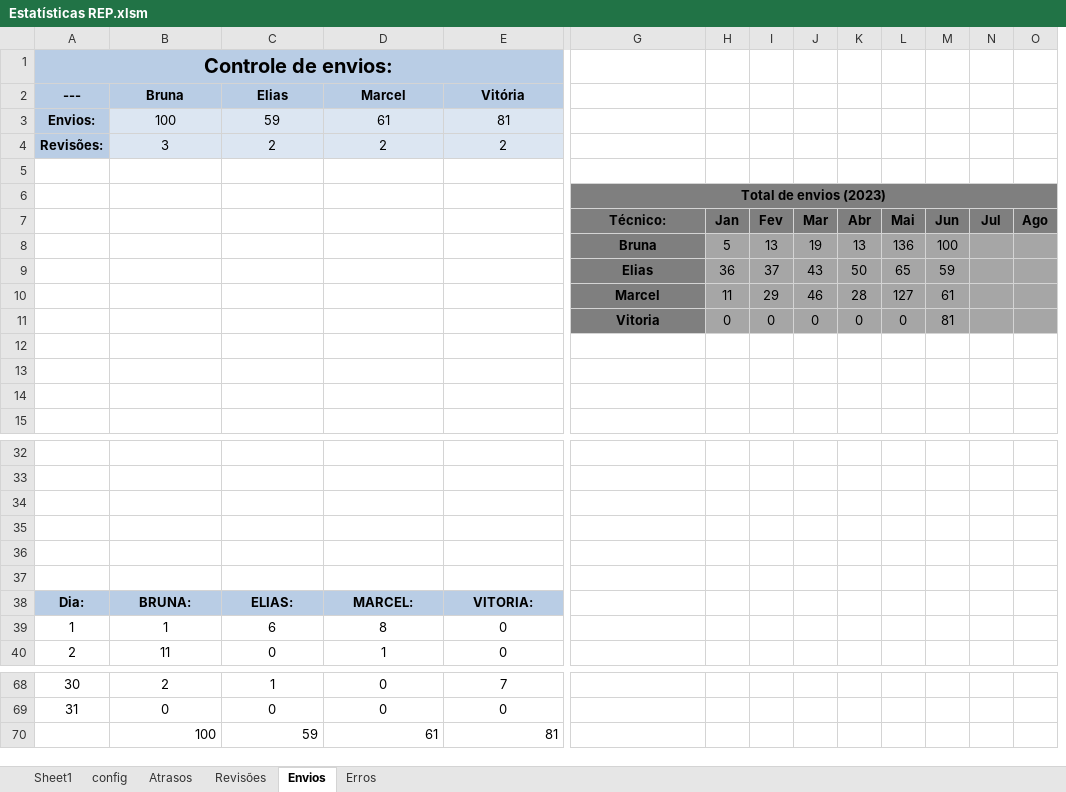
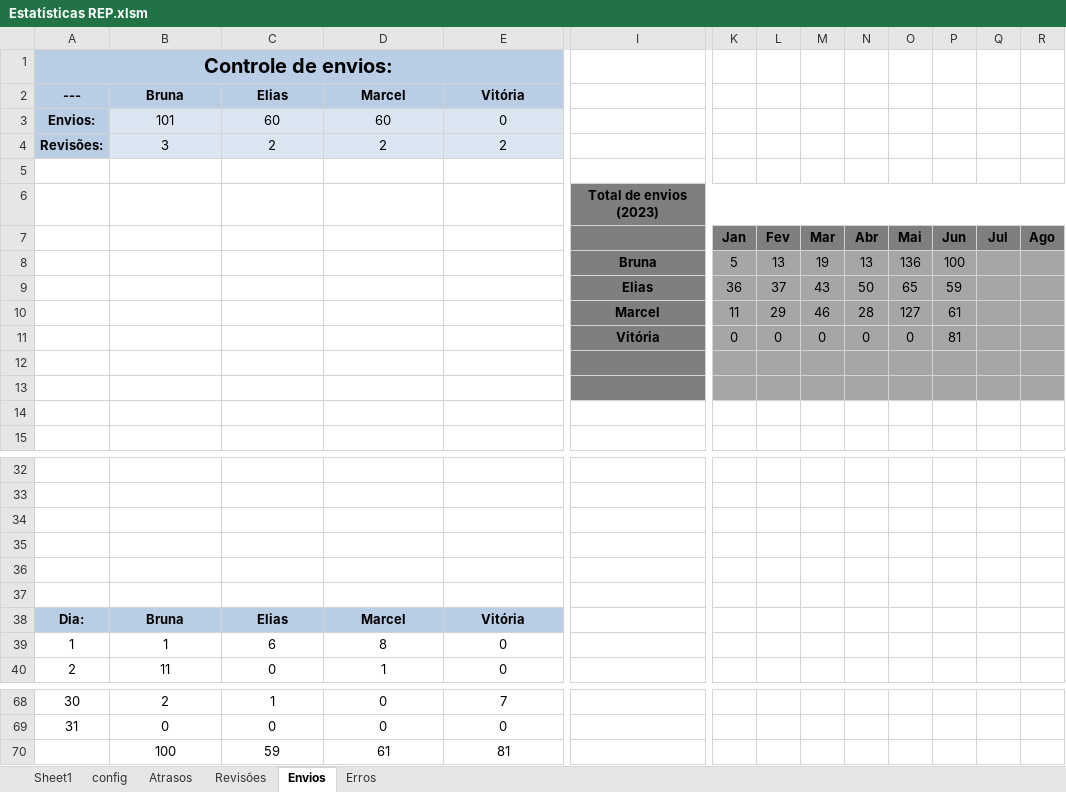
Before and after one commit to Felipe8959/estatisticas_iten, an Excel workbook: Estatísticas REP.xlsm, sheet Envios, drawn as a sheet; only a part is shown, gaps mark what is left out; values as stored, in another font and other column widths than the file's, no borders; charts and pictures not drawn; removed rows and columns are numbered as before the commit, all else as after; rows hold the shown columns only; the diff covers the shown part only; the diff names each change by its address in the sheet, - before the commit and + after, or states it on an @@ line.

```diff
--- a/Estatísticas REP.xlsm (sheet Envios)
+++ b/Estatísticas REP.xlsm (sheet Envios)
-row 3: Envios: | 100 | 59 | 61 | 81
+row 3: Envios: | 101 | 60 | 60 | 0
-I7: Técnico:
+I7: (empty)
-I11: Vitoria
+I11: Vitória
-I12:I13 fill: none
+I12:I13 fill: #7F7F7F
-K12:R13 fill: none
+K12:R13 fill: #A6A6A6
-row 38: Dia: | BRUNA: | ELIAS: | MARCEL: | VITORIA:
+row 38: Dia: | Bruna | Elias | Marcel | Vitória
-B70:E70 alignment: right
+B70:E70 alignment: center
```
Also changed, not shown: 3 added columns and cell formats elsewhere in this sheet, sheet Sheet1, sheet Atrasos, sheet config, sheet Erros, sheet Revisões, formulas that keep their value, hidden cells, charts or pictures, dados.xlsx, 2 other files.
